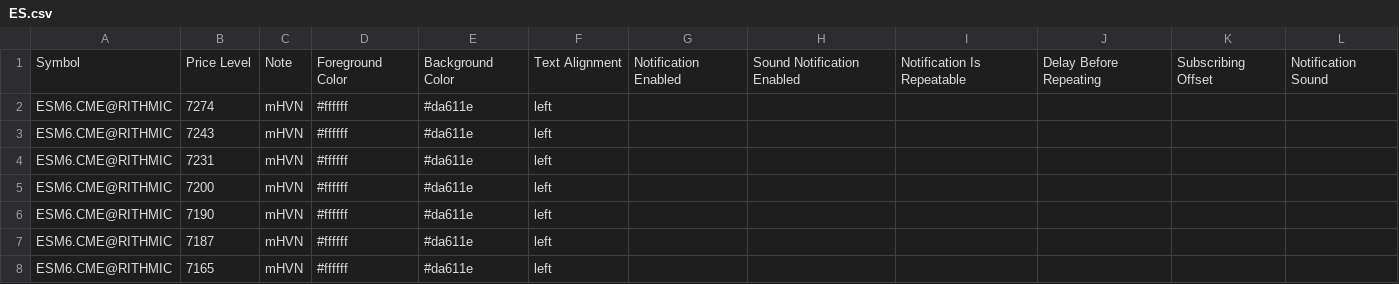
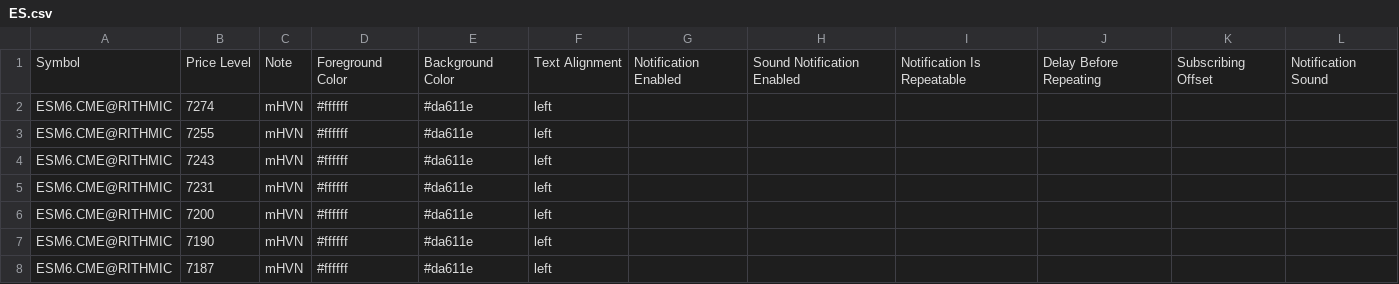
Before and after one commit to Thinkwithbookmap/Cloud-notes, a CSV file: ES.csv, drawn as a sheet; only a part is shown; the shorter side is filled out with more unchanged rows; the diff names each change by its address in the sheet, - before the commit and + after, or states it on an @@ line.

Commit message:
Update ES.csv

```diff
--- a/ES.csv
+++ b/ES.csv
+row 3: ESM6.CME@RITHMIC | 7255 | mHVN | #ffffff | #da611e | left
```
